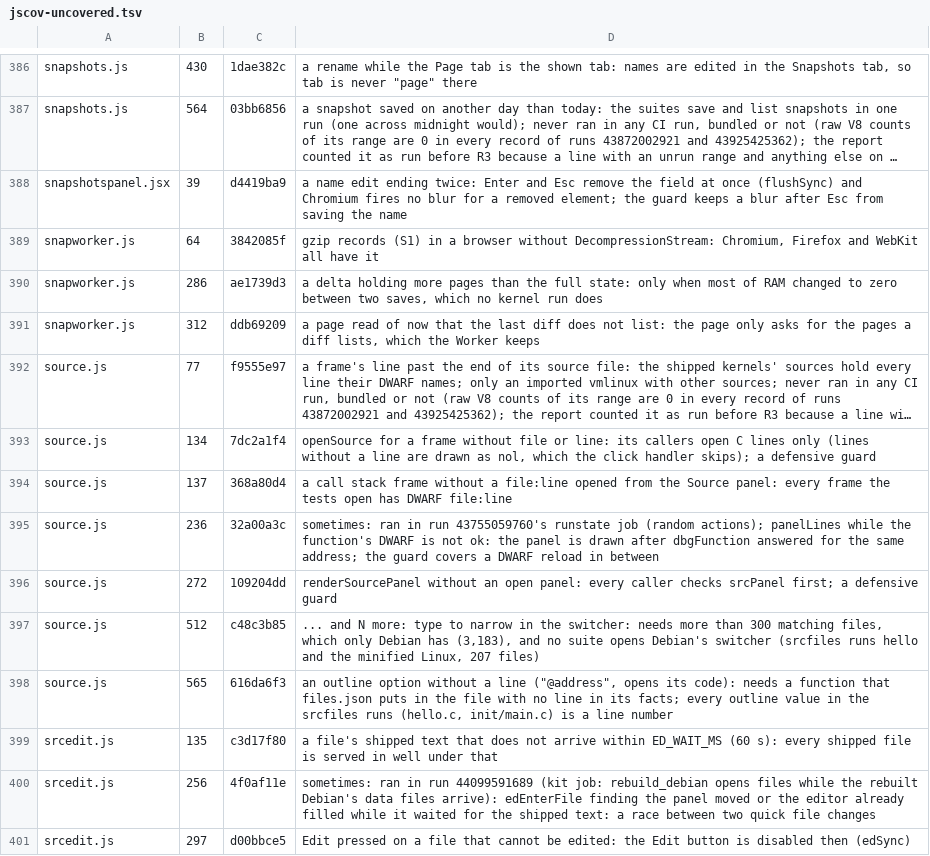
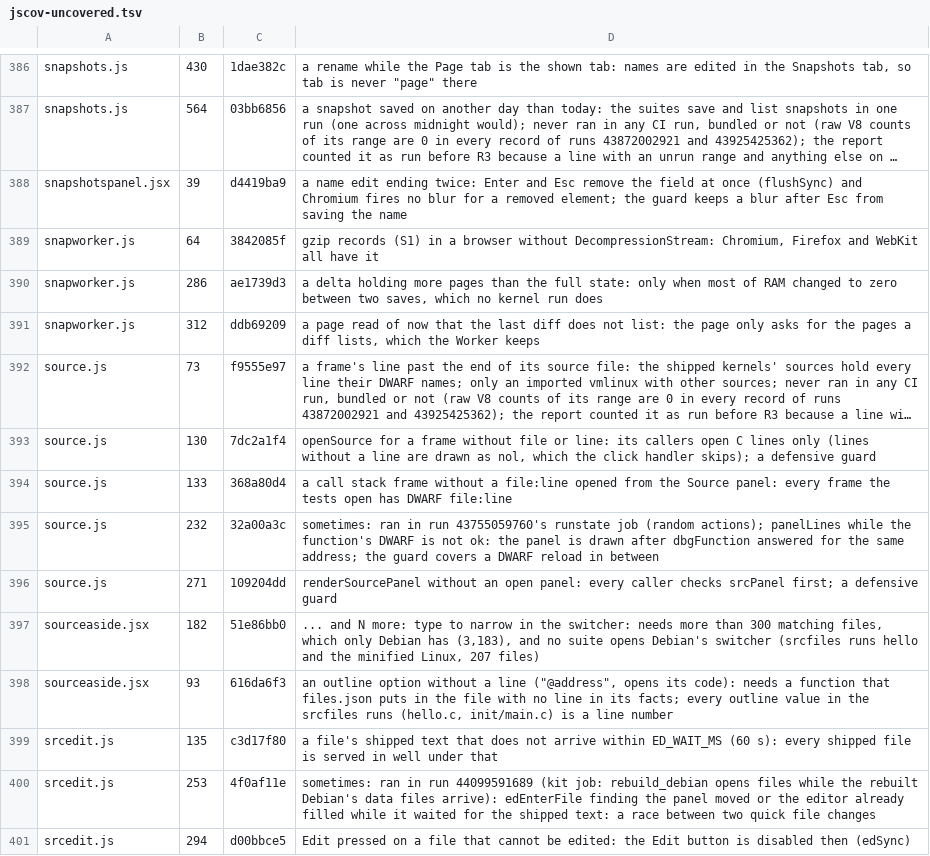
Before and after one commit to d33tah/minimal-kernel-build, a TSV file: site/jscov-uncovered.tsv, drawn as a sheet; only a part is shown, gaps mark what is left out; long unchanged cells end in …; removed rows and columns are numbered as before the commit, all else as after; the diff covers the shown part only; the diff names each change by its address in the sheet, - before the commit and + after, or states it on an @@ line.

```diff
--- a/site/jscov-uncovered.tsv
+++ b/site/jscov-uncovered.tsv
-B392: 77
+B392: 73
-B393: 134
+B393: 130
-B394: 137
+B394: 133
-B395: 236
+B395: 232
-B396: 272
+B396: 271
-row 397: source.js | 512 | c48c3b85 | ... and N more: type to narrow in the switcher: needs more than 300 matching files, which only Debian has (3,183), and no suite opens Debian's switcher (srcfiles runs hello and the minified Linux, 207 files)
+row 397: sourceaside.jsx | 182 | 51e86bb0 | ... and N more: type to narrow in the switcher: needs more than 300 matching files, which only Debian has (3,183), and no suite opens Debian's switcher (srcfiles runs hello and the minified Linux, 207 files)
-A398: source.js
+A398: sourceaside.jsx
-B398: 565
+B398: 93
-B400: 256
+B400: 253
-B401: 297
+B401: 294
```
Also changed, not shown: 47 edited cells elsewhere in this file, 17 other files.
